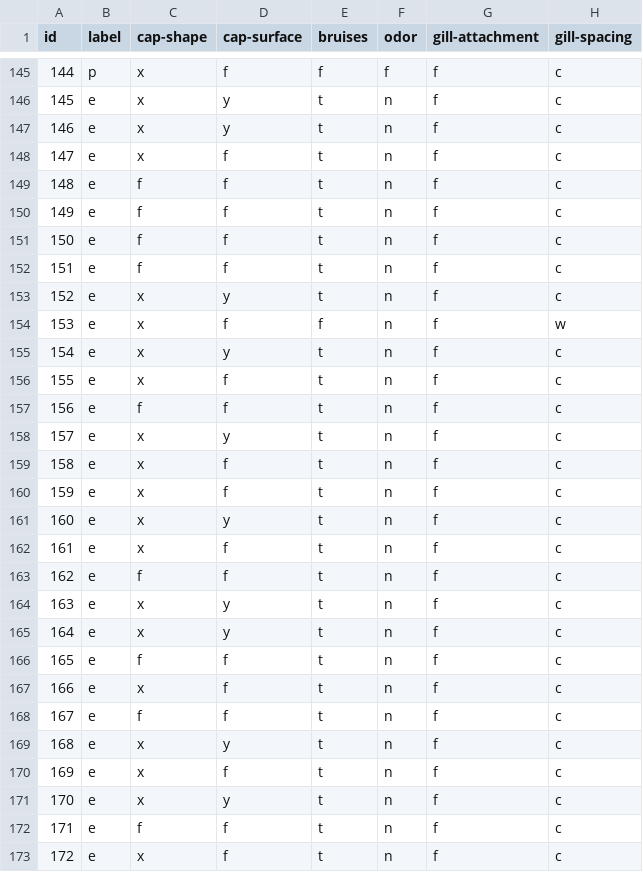
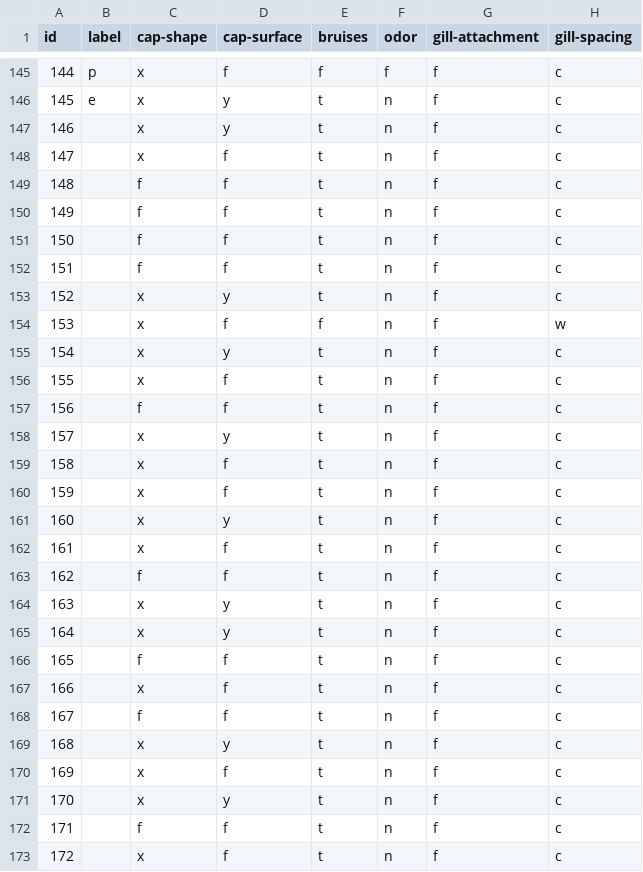
Before and after one commit to kaopanboonyuen/Python-Data-Science, a CSV file: Dataset/ModifiedEdibleMushroom.csv, drawn as a sheet; only a part is shown, gaps mark what is left out; the diff covers the shown part only; the diff names each change by its address in the sheet, - before the commit and + after, or states it on an @@ line.

```diff
--- a/Dataset/ModifiedEdibleMushroom.csv
+++ b/Dataset/ModifiedEdibleMushroom.csv
-B147:B173 (label): e
+B147:B173 (label): (empty)
```
Also changed, not shown: 33 edited cells elsewhere in this file, Dataset/hed2020_dataset_full_with_idx.csv, 1 other file.
